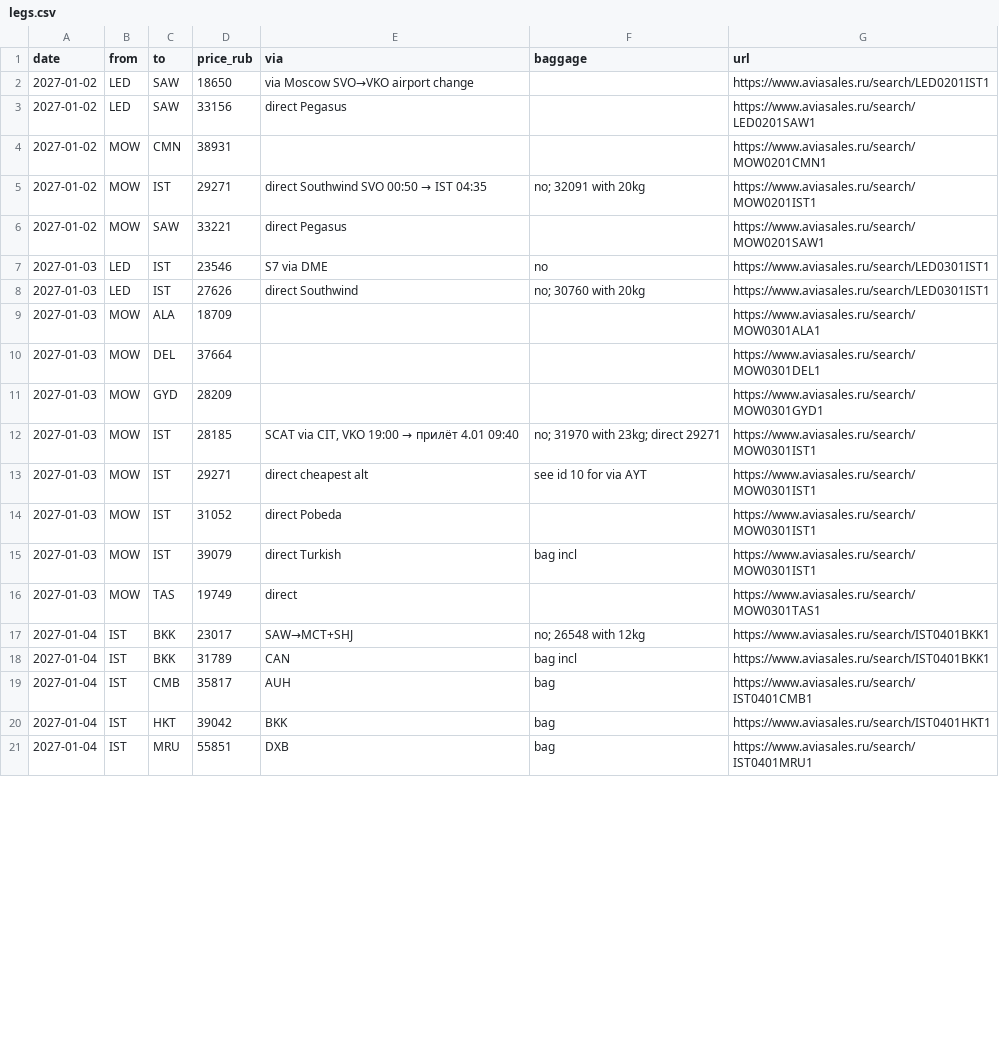
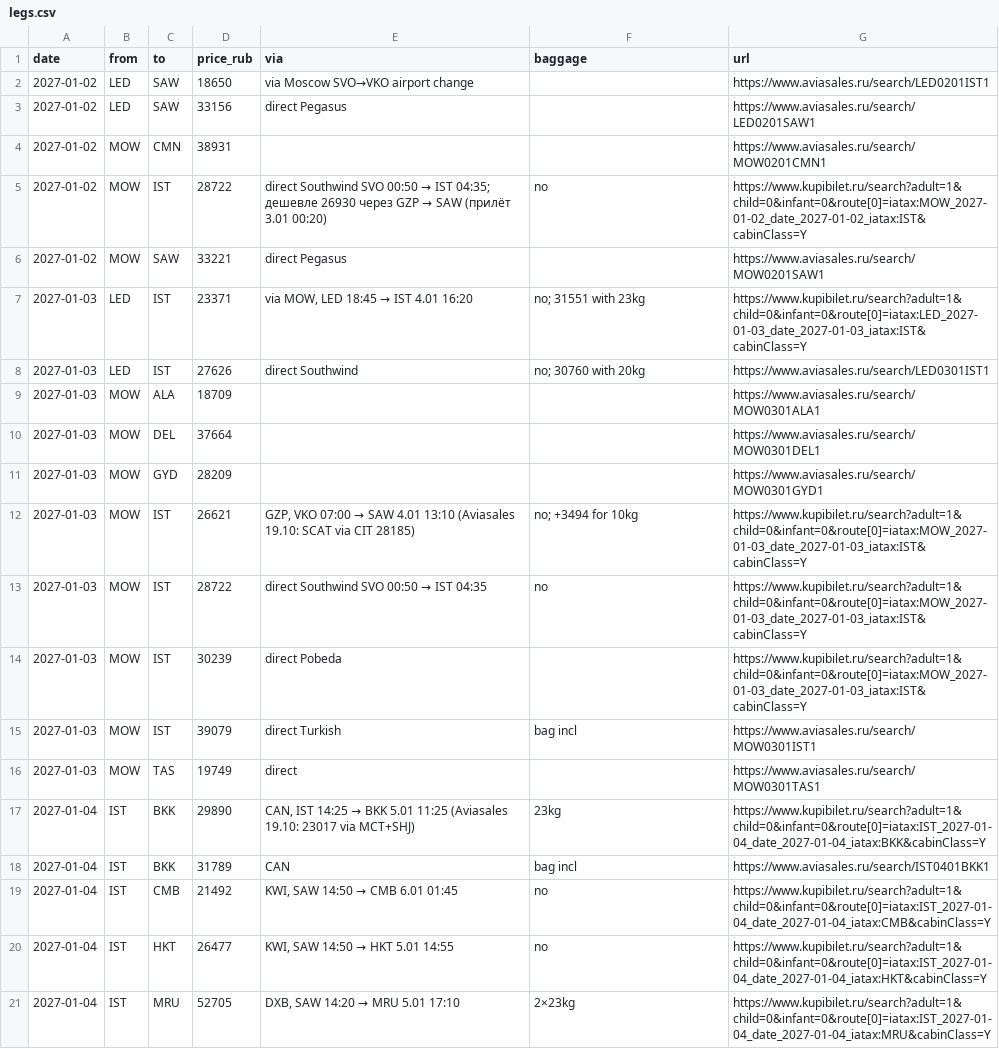
Before and after one commit to ntolkachev-gh/trip-jan-2027, a CSV file: legs.csv, drawn as a sheet; only a part is shown; the diff covers the shown part only.

Commit message:
Daily prices 20.10.2026 (Kupibilet; Aviasales captcha): new Beijing combos Hanoi 61031 / Ho Chi Minh 61075 / KL 64149; Istanbul legs to CMB/HKT/ZNZ/MRU -25..-40%, Mauritius via IST now in budget (133036); RT SHA 55754, SEL 73956, BKK 85181, SGN 88403, MRU 100613; SPb-Beijing RT 49339

```diff
--- a/legs.csv
+++ b/legs.csv
@@ -4,5 +4,5 @@ date,from,to,price_rub,via,baggage,url
 2027-01-02,MOW,CMN,38931,,,https://www.aviasales.ru/search/MOW0201CMN1
-2027-01-02,MOW,IST,29271,direct Southwind SVO 00:50 → IST 04:35,no; 32091 with 20kg,https://www.aviasales.ru/search/MOW0201IST1
+2027-01-02,MOW,IST,28722,direct Southwind SVO 00:50 → IST 04:35; дешевле 26930 через GZP → SAW (прилёт 3.01 00:20),no,https://www.kupibilet.ru/search?adult=1&child=0&infant=0&route[0]=iatax:MOW_2027-01-02_date_2027-01-02_iatax:IST&cabinClass=Y
 2027-01-02,MOW,SAW,33221,direct Pegasus,,https://www.aviasales.ru/search/MOW0201SAW1
-2027-01-03,LED,IST,23546,S7 via DME,no,https://www.aviasales.ru/search/LED0301IST1
+2027-01-03,LED,IST,23371,"via MOW, LED 18:45 → IST 4.01 16:20",no; 31551 with 23kg,https://www.kupibilet.ru/search?adult=1&child=0&infant=0&route[0]=iatax:LED_2027-01-03_date_2027-01-03_iatax:IST&cabinClass=Y
 2027-01-03,LED,IST,27626,direct Southwind,no; 30760 with 20kg,https://www.aviasales.ru/search/LED0301IST1
@@ -11,11 +11,11 @@ date,from,to,price_rub,via,baggage,url
 2027-01-03,MOW,GYD,28209,,,https://www.aviasales.ru/search/MOW0301GYD1
-2027-01-03,MOW,IST,28185,"SCAT via CIT, VKO 19:00 → прилёт 4.01 09:40",no; 31970 with 23kg; direct 29271,https://www.aviasales.ru/search/MOW0301IST1
-2027-01-03,MOW,IST,29271,direct cheapest alt,see id 10 for via AYT,https://www.aviasales.ru/search/MOW0301IST1
-2027-01-03,MOW,IST,31052,direct Pobeda,,https://www.aviasales.ru/search/MOW0301IST1
+2027-01-03,MOW,IST,26621,"GZP, VKO 07:00 → SAW 4.01 13:10 (Aviasales 19.10: SCAT via CIT 28185)",no; +3494 for 10kg,https://www.kupibilet.ru/search?adult=1&child=0&infant=0&route[0]=iatax:MOW_2027-01-03_date_2027-01-03_iatax:IST&cabinClass=Y
+2027-01-03,MOW,IST,28722,direct Southwind SVO 00:50 → IST 04:35,no,https://www.kupibilet.ru/search?adult=1&child=0&infant=0&route[0]=iatax:MOW_2027-01-03_date_2027-01-03_iatax:IST&cabinClass=Y
+2027-01-03,MOW,IST,30239,direct Pobeda,,https://www.kupibilet.ru/search?adult=1&child=0&infant=0&route[0]=iatax:MOW_2027-01-03_date_2027-01-03_iatax:IST&cabinClass=Y
 2027-01-03,MOW,IST,39079,direct Turkish,bag incl,https://www.aviasales.ru/search/MOW0301IST1
 2027-01-03,MOW,TAS,19749,direct,,https://www.aviasales.ru/search/MOW0301TAS1
-2027-01-04,IST,BKK,23017,SAW→MCT+SHJ,no; 26548 with 12kg,https://www.aviasales.ru/search/IST0401BKK1
+2027-01-04,IST,BKK,29890,"CAN, IST 14:25 → BKK 5.01 11:25 (Aviasales 19.10: 23017 via MCT+SHJ)",23kg,https://www.kupibilet.ru/search?adult=1&child=0&infant=0&route[0]=iatax:IST_2027-01-04_date_2027-01-04_iatax:BKK&cabinClass=Y
 2027-01-04,IST,BKK,31789,CAN,bag incl,https://www.aviasales.ru/search/IST0401BKK1
-2027-01-04,IST,CMB,35817,AUH,bag,https://www.aviasales.ru/search/IST0401CMB1
-2027-01-04,IST,HKT,39042,BKK,bag,https://www.aviasales.ru/search/IST0401HKT1
-2027-01-04,IST,MRU,55851,DXB,bag,https://www.aviasales.ru/search/IST0401MRU1
+2027-01-04,IST,CMB,21492,"KWI, SAW 14:50 → CMB 6.01 01:45",no,https://www.kupibilet.ru/search?adult=1&child=0&infant=0&route[0]=iatax:IST_2027-01-04_date_2027-01-04_iatax:CMB&cabinClass=Y
+2027-01-04,IST,HKT,26477,"KWI, SAW 14:50 → HKT 5.01 14:55",no,https://www.kupibilet.ru/search?adult=1&child=0&infant=0&route[0]=iatax:IST_2027-01-04_date_2027-01-04_iatax:HKT&cabinClass=Y
+2027-01-04,IST,MRU,52705,"DXB, SAW 14:20 → MRU 5.01 17:10",2×23kg,https://www.kupibilet.ru/search?adult=1&child=0&infant=0&route[0]=iatax:IST_2027-01-04_date_2027-01-04_iatax:MRU&cabinClass=Y
```
Also changed, not shown: 6 added rows and 109 edited cells elsewhere in this file, 2 other files.
